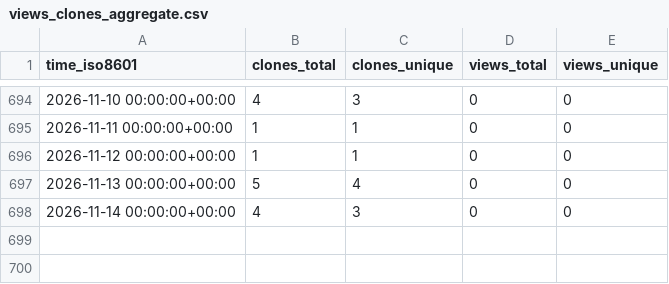
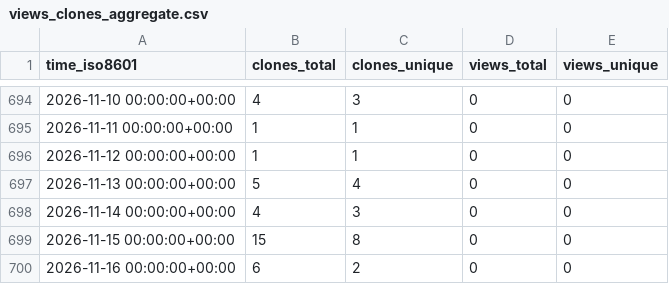
Before and after one commit to cubicleguy/ess_accl_ros2_driver, a CSV file: cubicleguy/ess_accl_ros2_driver/ghrs-data/views_clones_aggregate.csv, drawn as a sheet; only a part is shown, gaps mark what is left out; the diff names each change by its address in the sheet, - before the commit and + after, or states it on an @@ line.

```diff
--- a/cubicleguy/ess_accl_ros2_driver/ghrs-data/views_clones_aggregate.csv
+++ b/cubicleguy/ess_accl_ros2_driver/ghrs-data/views_clones_aggregate.csv
+row 699: 2026-11-15 00:00:00+00:00 | 15 | 8 | 0 | 0
+row 700: 2026-11-16 00:00:00+00:00 | 6 | 2 | 0 | 0
```
Also changed, not shown: 1 other file.
